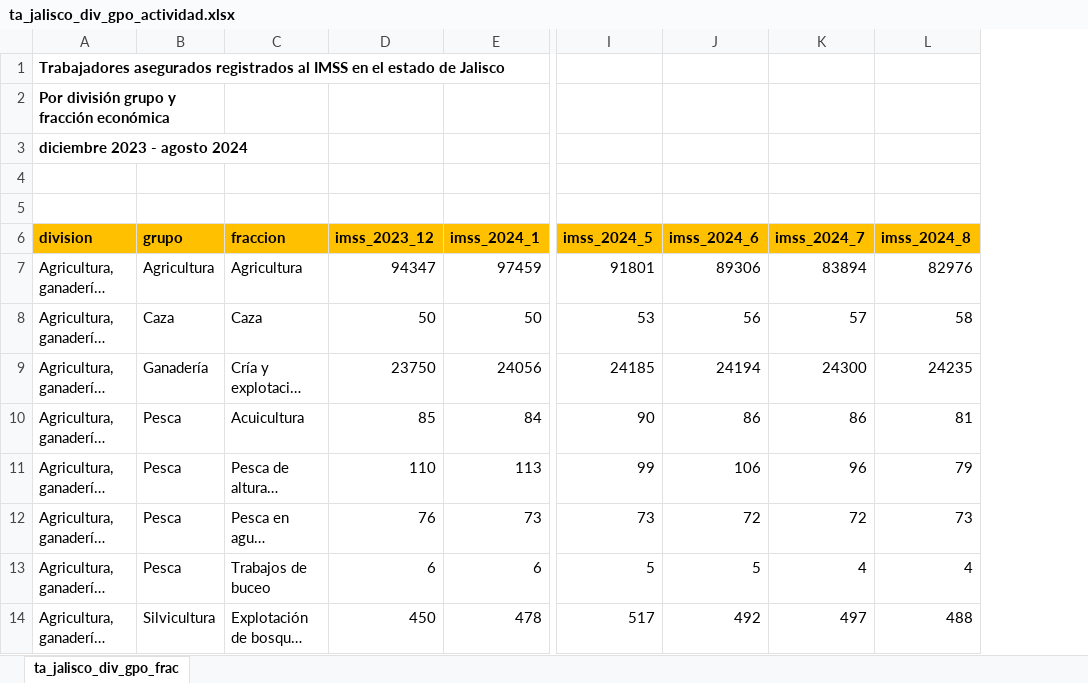
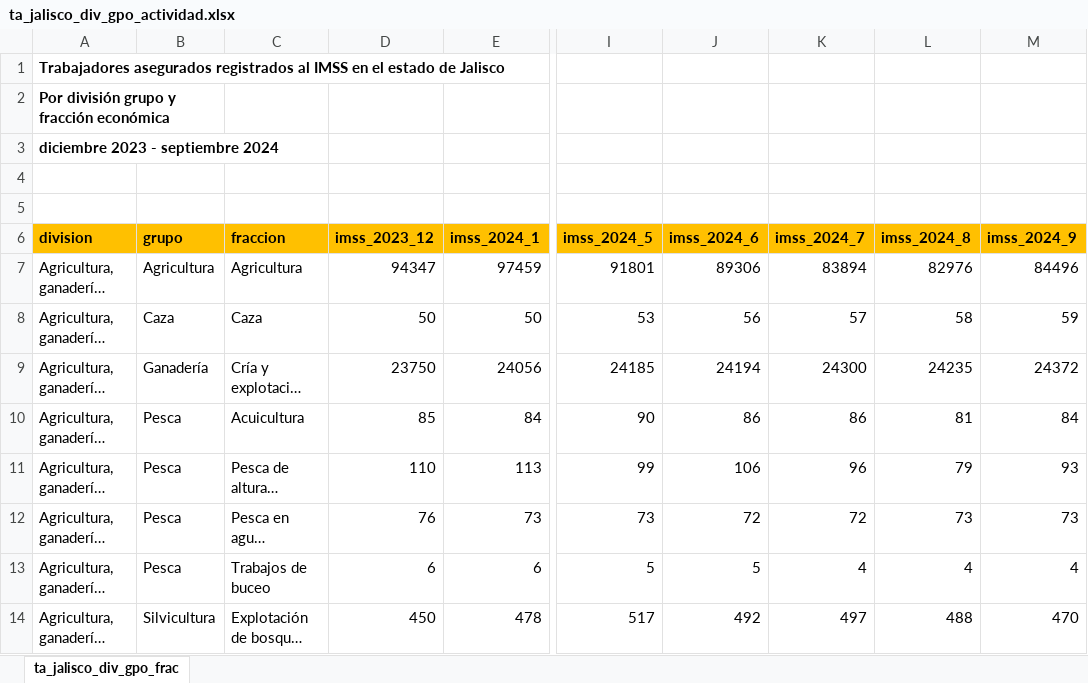
Before and after one commit to DIEEF-IIEG/SIE, an Excel workbook: Historicos/ta_jalisco_div_gpo_actividad.xlsx, sheet ta_jalisco_div_gpo_frac, drawn as a sheet; only a part is shown, gaps mark what is left out; long unchanged cells end in …; values as stored, in another font and other column widths than the file's, no borders; the diff names each change by its address in the sheet, - before the commit and + after, or states it on an @@ line.

```diff
--- a/Historicos/ta_jalisco_div_gpo_actividad.xlsx (sheet ta_jalisco_div_gpo_frac)
+++ b/Historicos/ta_jalisco_div_gpo_actividad.xlsx (sheet ta_jalisco_div_gpo_frac)
+column M (imss_2024_9), rows 7-14: 84496 | 59 | 24372 | 84 | 93 | 73 | 4 | 470
-A3 (division): diciembre 2023 - agosto 2024
+A3 (division): diciembre 2023 - septiembre 2024
```
Also changed, not shown: Historicos/ta_div_gpo.xlsx, Tabluados_imss/ta_jalisco_div_salarios.xlsx, 6 other files.
